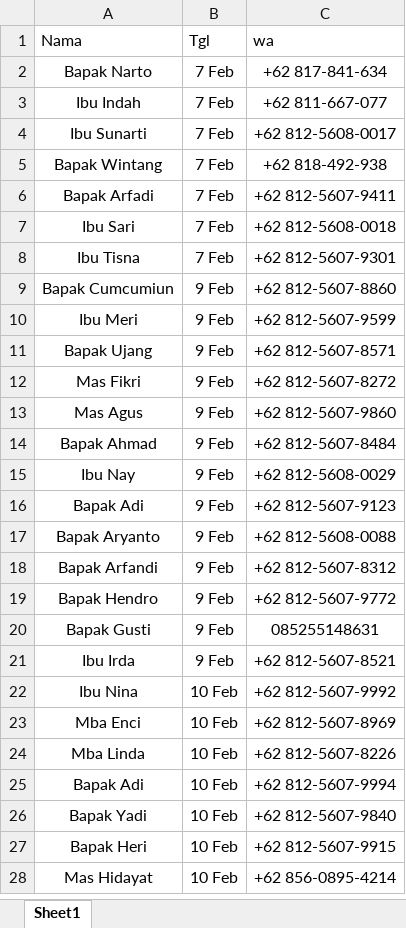
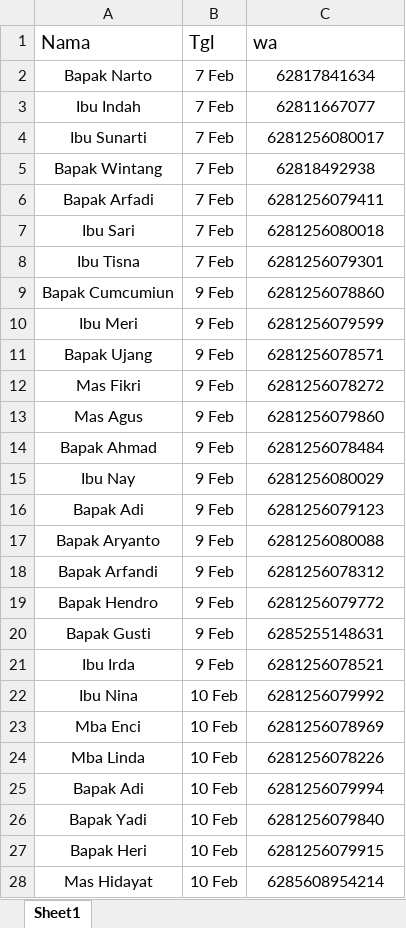
Before and after one commit to UcupYabuki/Yabuki_Data, an Excel workbook: database/orang/lulu/exel_wbs_lulu/F2 Lulu Database Notel per Apr9 Wbs.xlsx, sheet Sheet1, drawn as a sheet; only a part is shown; values as stored, in another font and other column widths than the file's, no borders; charts and pictures not drawn; the diff covers the shown part only; the diff names each change by its address in the sheet, - before the commit and + after, or states it on an @@ line.

```diff
--- a/database/orang/lulu/exel_wbs_lulu/F2 Lulu Database Notel per Apr9 Wbs.xlsx (sheet Sheet1)
+++ b/database/orang/lulu/exel_wbs_lulu/F2 Lulu Database Notel per Apr9 Wbs.xlsx (sheet Sheet1)
@@ A1:C1 text size: larger @@
-C2 (wa): +62 817-841-634
+C2 (wa): 62817841634
-C3 (wa): +62 811-667-077
+C3 (wa): 62811667077
-C4 (wa): +62 812-5608-0017
+C4 (wa): 6281256080017
-C5 (wa): +62 818-492-938
+C5 (wa): 62818492938
-C6 (wa): +62 812-5607-9411
+C6 (wa): 6281256079411
-C7 (wa): +62 812-5608-0018
+C7 (wa): 6281256080018
-C8 (wa): +62 812-5607-9301
+C8 (wa): 6281256079301
-C9 (wa): +62 812-5607-8860
+C9 (wa): 6281256078860
-C10 (wa): +62 812-5607-9599
+C10 (wa): 6281256079599
-C11 (wa): +62 812-5607-8571
+C11 (wa): 6281256078571
-C12 (wa): +62 812-5607-8272
+C12 (wa): 6281256078272
-C13 (wa): +62 812-5607-9860
+C13 (wa): 6281256079860
-C14 (wa): +62 812-5607-8484
+C14 (wa): 6281256078484
-C15 (wa): +62 812-5608-0029
+C15 (wa): 6281256080029
-C16 (wa): +62 812-5607-9123
+C16 (wa): 6281256079123
-C17 (wa): +62 812-5608-0088
+C17 (wa): 6281256080088
-C18 (wa): +62 812-5607-8312
+C18 (wa): 6281256078312
-C19 (wa): +62 812-5607-9772
+C19 (wa): 6281256079772
-C20 (wa): 085255148631
+C20 (wa): 6285255148631
-C21 (wa): +62 812-5607-8521
+C21 (wa): 6281256078521
-C22 (wa): +62 812-5607-9992
+C22 (wa): 6281256079992
-C23 (wa): +62 812-5607-8969
+C23 (wa): 6281256078969
-C24 (wa): +62 812-5607-8226
+C24 (wa): 6281256078226
-C25 (wa): +62 812-5607-9994
+C25 (wa): 6281256079994
-C26 (wa): +62 812-5607-9840
+C26 (wa): 6281256079840
-C27 (wa): +62 812-5607-9915
+C27 (wa): 6281256079915
-C28 (wa): +62 856-0895-4214
+C28 (wa): 6285608954214
```
Also changed, not shown: 215 edited cells elsewhere in this sheet, database/orang/aulia/exel_wbs_aulia/F2 Aulia Database Notel per Apr9 Wbs.xlsx, database/orang/riri/exel_wbs_riri/F2 Riri Database Notel per Apr9 Wbs.xlsx, 14 other files.
